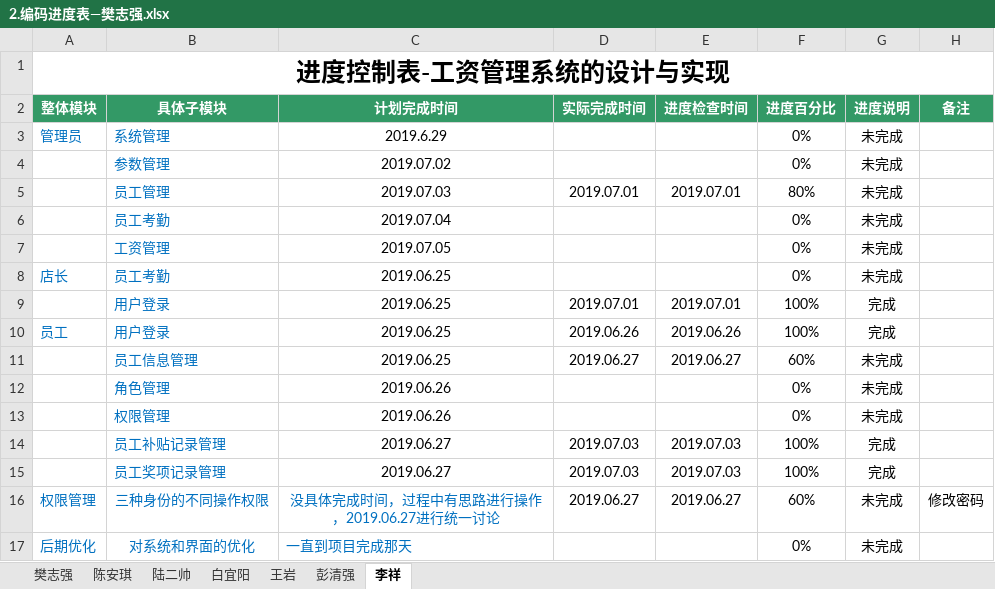
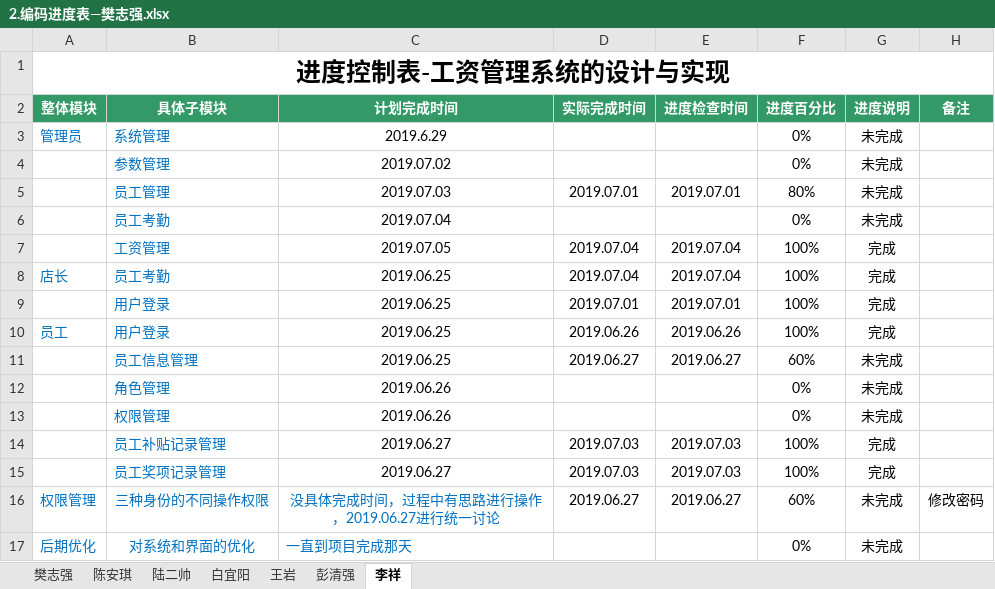
Before and after one commit to hgkj-rj/hgkj_01, an Excel workbook: 樊志强/2.编码进度表—樊志强.xlsx, sheet 李祥, drawn as a sheet; values as stored, in another font and other column widths than the file's, no borders; removed rows and columns are numbered as before the commit, all else as after; the diff names each change by its address in the sheet, - before the commit and + after, or states it on an @@ line.

Commit message:
提交·

```diff
--- a/樊志强/2.编码进度表—樊志强.xlsx (sheet 李祥)
+++ b/樊志强/2.编码进度表—樊志强.xlsx (sheet 李祥)
-row 7:  | 工资管理 | 2019.07.05 |  |  | 0% | 未完成
+row 7:  | 工资管理 | 2019.07.05 | 2019.07.04 | 2019.07.04 | 100% | 完成
-D8 (实际完成时间): (empty)
+D8 (实际完成时间): 2019.07.04
-E8 (进度检查时间): (empty)
+E8 (进度检查时间): 2019.07.04
-F8 (进度百分比): 0%
+F8 (进度百分比): 100%
-G8 (进度说明): 未完成
+G8 (进度说明): 完成
```
Also changed, not shown: sheet 白宜阳.
